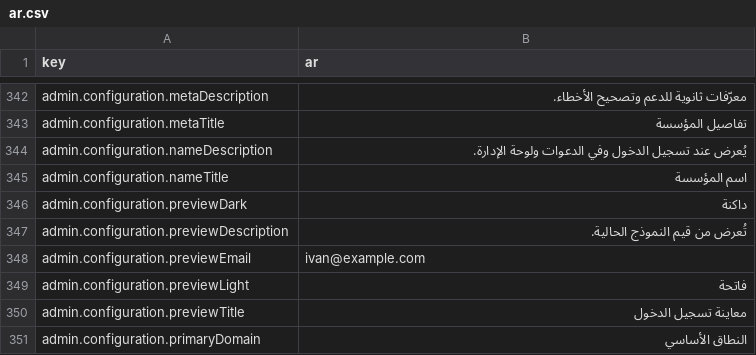
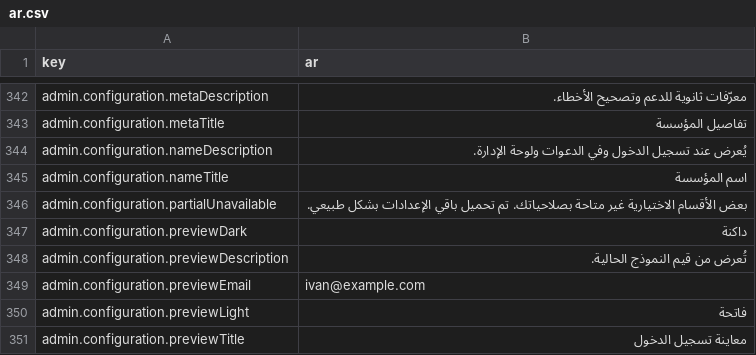
Before and after one commit to david1gp/authworks, a CSV file: public/i18n/ar.csv, drawn as a sheet; only a part is shown, gaps mark what is left out; the shorter side is filled out with more unchanged rows.

```diff
--- a/public/i18n/ar.csv
+++ b/public/i18n/ar.csv
@@ -345,2 +345,3 @@ admin.configuration.nameDescription,يُعرض عند تسجيل الدخول و
 admin.configuration.nameTitle,اسم المؤسسة
+admin.configuration.partialUnavailable,بعض الأقسام الاختيارية غير متاحة بصلاحياتك. تم تحميل باقي الإعدادات بشكل طبيعي.
 admin.configuration.previewDark,داكنة
```
Also changed, not shown: public/i18n/fr.csv, public/i18n/ja.csv, 11 other files.
